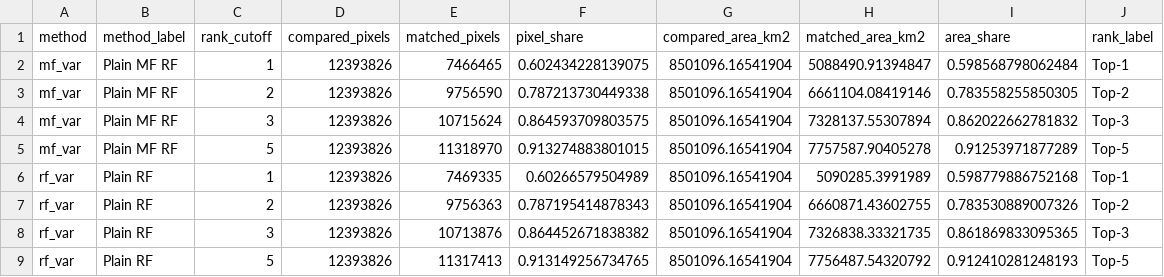
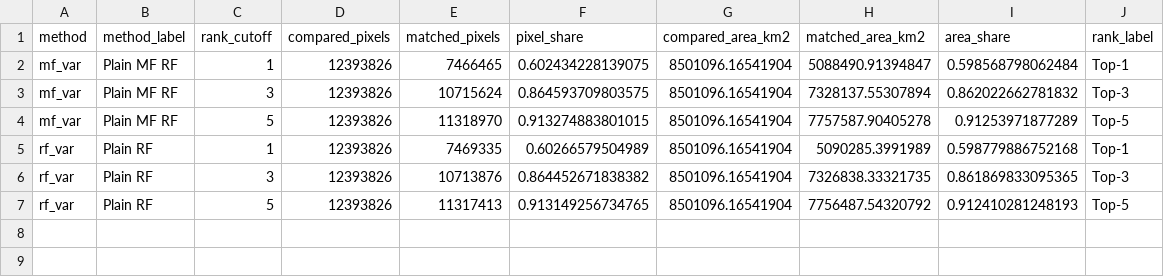
Before and after one commit to gingerlolipop/ecoChina2, a CSV file: visualization var threshold0.4/tables/Figure_var_11a_reference_topk_agreement.csv, drawn as a sheet.

```diff
--- a/visualization var threshold0.4/tables/Figure_var_11a_reference_topk_agreement.csv
+++ b/visualization var threshold0.4/tables/Figure_var_11a_reference_topk_agreement.csv
@@ -2,3 +2,2 @@ method,method_label,rank_cutoff,compared_pixels,matched_pixels,pixel_share,compa
 mf_var,Plain MF RF,1,12393826,7466465,0.602434228139075,8501096.16541904,5088490.91394847,0.598568798062484,Top-1
-mf_var,Plain MF RF,2,12393826,9756590,0.787213730449338,8501096.16541904,6661104.08419146,0.783558255850305,Top-2
 mf_var,Plain MF RF,3,12393826,10715624,0.864593709803575,8501096.16541904,7328137.55307894,0.862022662781832,Top-3
@@ -6,3 +5,2 @@ mf_var,Plain MF RF,5,12393826,11318970,0.913274883801015,8501096.16541904,775758
 rf_var,Plain RF,1,12393826,7469335,0.60266579504989,8501096.16541904,5090285.3991989,0.598779886752168,Top-1
-rf_var,Plain RF,2,12393826,9756363,0.787195414878343,8501096.16541904,6660871.43602755,0.783530889007326,Top-2
 rf_var,Plain RF,3,12393826,10713876,0.864452671838382,8501096.16541904,7326838.33321735,0.861869833095365,Top-3
```
Also changed, not shown: visualization var threshold0.4/tables/Figure_var_11b_future_topk_retention_long.csv, visualization var threshold0.4/tables/Figure_var_11b_future_topk_retention_overall.csv, 46 other files.
